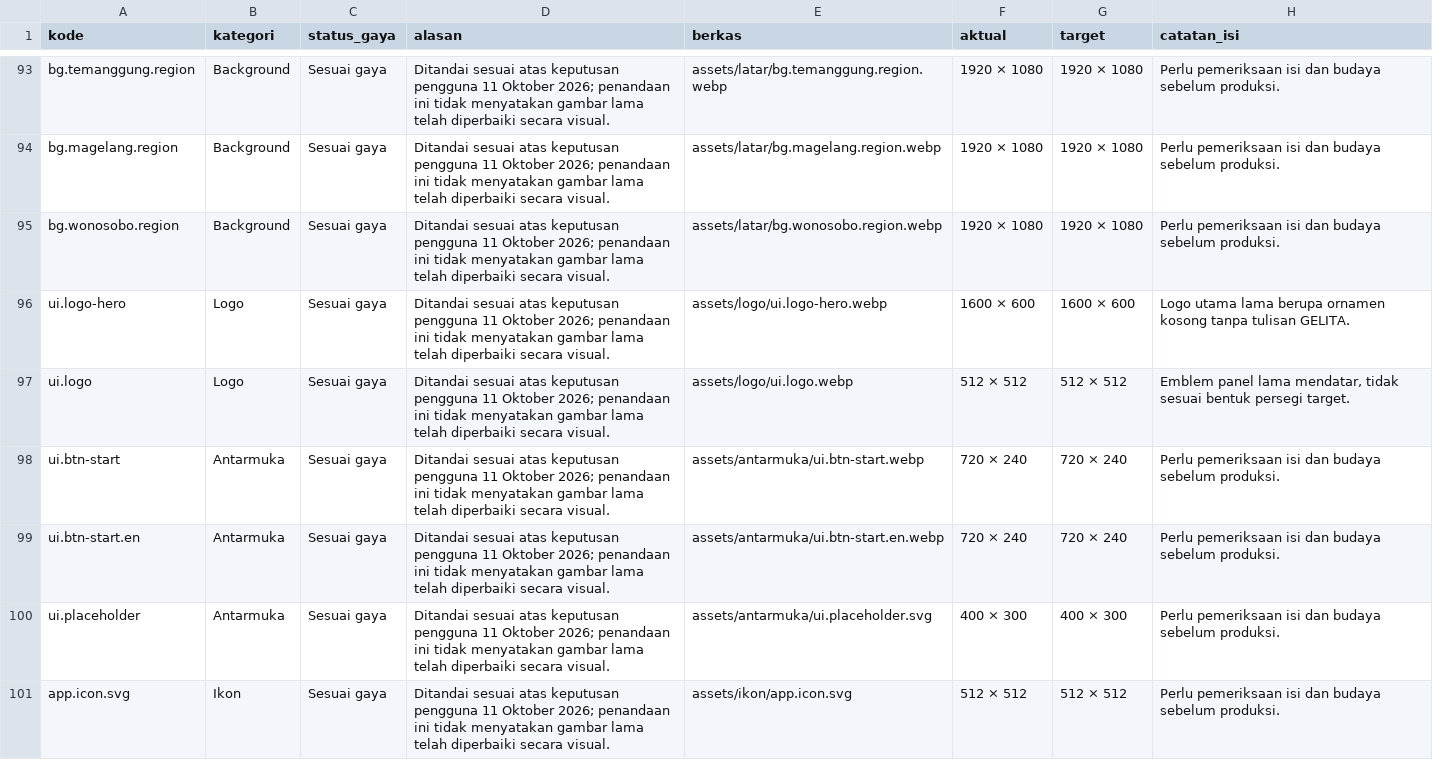
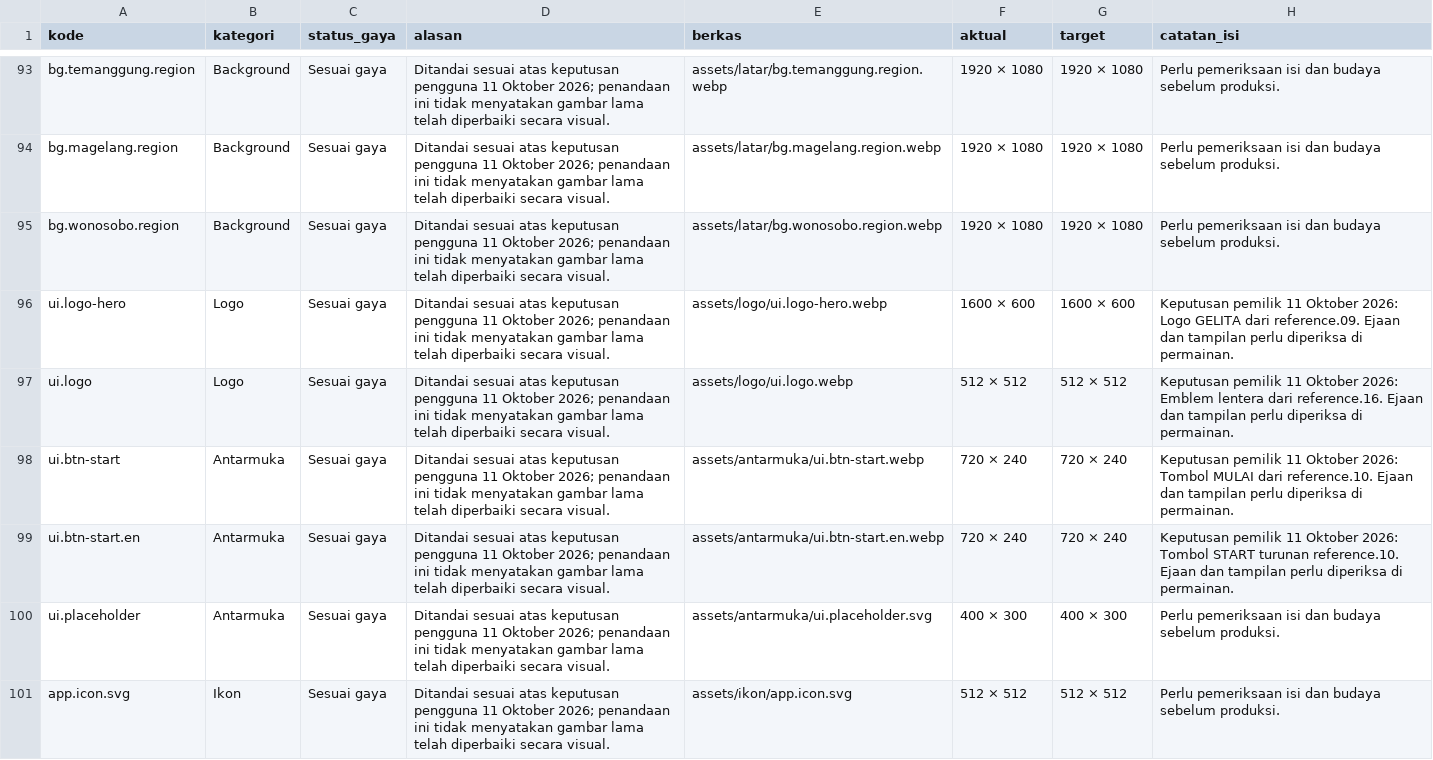
Before and after one commit to arumiforge/gelita, a CSV file: gelita-katalog/reports/STYLE-AUDIT.csv, drawn as a sheet; only a part is shown, gaps mark what is left out.

Commit message:
Install catalogue images into the game, loop up to 24 frames per pose
- gelita:katalog:impor (CatalogImporter): installs every usable image of
  gelita-katalog/ into its slot through MediaStore::storeCopy(), re-encoded
  as lossy WebP (app.* icons as PNG); links story slide backgrounds and
  Pustaka media, keeps admin uploads unless --timpa, and moves each
  region's challenge buttons onto the catalogue map's clearings.
- Character animation: up to 24 frames per pose, every pose loops; speed
  follows the uploaded frame count (character_fps()). The seeder registers
  frame 1 only; the slot detail page lists all frames and uploads a whole
  pose at once (POST admin/media/{id}/unggah-gerak).
- ImageSlots and checklist texts follow the current design: 3D red-scarf
  Jaka, reference.14 Mbah Kedu, catalogue logo and image buttons, faceless
  avatar medallions, WebP.
- Catalogue: logo, emblem, and MULAI/START buttons made from reference.09,
  .16, and .10 (START derived from MULAI).
- Finished plans (katalog aset, perbaikan tampilan) moved to docs/arsip/;
  docs, decision log, and progress updated.

```diff
--- a/gelita-katalog/reports/STYLE-AUDIT.csv
+++ b/gelita-katalog/reports/STYLE-AUDIT.csv
@@ -95,6 +95,6 @@
 "bg.wonosobo.region","Background","Sesuai gaya","Ditandai sesuai atas keputusan pengguna 11 Oktober 2026; penandaan ini tidak menyatakan gambar lama telah diperbaiki secara visual.","assets/latar/bg.wonosobo.region.webp","1920 × 1080","1920 × 1080","Perlu pemeriksaan isi dan budaya sebelum produksi."
-"ui.logo-hero","Logo","Sesuai gaya","Ditandai sesuai atas keputusan pengguna 11 Oktober 2026; penandaan ini tidak menyatakan gambar lama telah diperbaiki secara visual.","assets/logo/ui.logo-hero.webp","1600 × 600","1600 × 600","Logo utama lama berupa ornamen kosong tanpa tulisan GELITA."
-"ui.logo","Logo","Sesuai gaya","Ditandai sesuai atas keputusan pengguna 11 Oktober 2026; penandaan ini tidak menyatakan gambar lama telah diperbaiki secara visual.","assets/logo/ui.logo.webp","512 × 512","512 × 512","Emblem panel lama mendatar, tidak sesuai bentuk persegi target."
-"ui.btn-start","Antarmuka","Sesuai gaya","Ditandai sesuai atas keputusan pengguna 11 Oktober 2026; penandaan ini tidak menyatakan gambar lama telah diperbaiki secara visual.","assets/antarmuka/ui.btn-start.webp","720 × 240","720 × 240","Perlu pemeriksaan isi dan budaya sebelum produksi."
-"ui.btn-start.en","Antarmuka","Sesuai gaya","Ditandai sesuai atas keputusan pengguna 11 Oktober 2026; penandaan ini tidak menyatakan gambar lama telah diperbaiki secara visual.","assets/antarmuka/ui.btn-start.en.webp","720 × 240","720 × 240","Perlu pemeriksaan isi dan budaya sebelum produksi."
+"ui.logo-hero","Logo","Sesuai gaya","Ditandai sesuai atas keputusan pengguna 11 Oktober 2026; penandaan ini tidak menyatakan gambar lama telah diperbaiki secara visual.","assets/logo/ui.logo-hero.webp","1600 × 600","1600 × 600","Keputusan pemilik 11 Oktober 2026: Logo GELITA dari reference.09. Ejaan dan tampilan perlu diperiksa di permainan."
+"ui.logo","Logo","Sesuai gaya","Ditandai sesuai atas keputusan pengguna 11 Oktober 2026; penandaan ini tidak menyatakan gambar lama telah diperbaiki secara visual.","assets/logo/ui.logo.webp","512 × 512","512 × 512","Keputusan pemilik 11 Oktober 2026: Emblem lentera dari reference.16. Ejaan dan tampilan perlu diperiksa di permainan."
+"ui.btn-start","Antarmuka","Sesuai gaya","Ditandai sesuai atas keputusan pengguna 11 Oktober 2026; penandaan ini tidak menyatakan gambar lama telah diperbaiki secara visual.","assets/antarmuka/ui.btn-start.webp","720 × 240","720 × 240","Keputusan pemilik 11 Oktober 2026: Tombol MULAI dari reference.10. Ejaan dan tampilan perlu diperiksa di permainan."
+"ui.btn-start.en","Antarmuka","Sesuai gaya","Ditandai sesuai atas keputusan pengguna 11 Oktober 2026; penandaan ini tidak menyatakan gambar lama telah diperbaiki secara visual.","assets/antarmuka/ui.btn-start.en.webp","720 × 240","720 × 240","Keputusan pemilik 11 Oktober 2026: Tombol START turunan reference.10. Ejaan dan tampilan perlu diperiksa di permainan."
 "ui.placeholder","Antarmuka","Sesuai gaya","Ditandai sesuai atas keputusan pengguna 11 Oktober 2026; penandaan ini tidak menyatakan gambar lama telah diperbaiki secara visual.","assets/antarmuka/ui.placeholder.svg","400 × 300","400 × 300","Perlu pemeriksaan isi dan budaya sebelum produksi."
```
Also changed, not shown: 49 other files.
